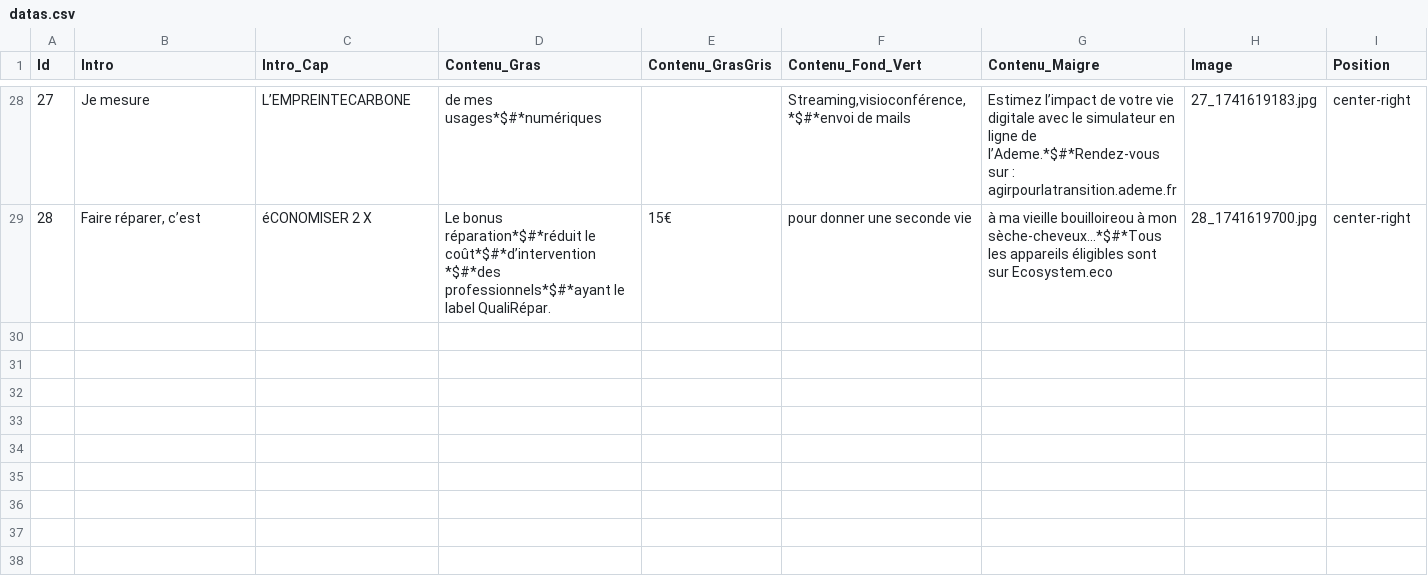
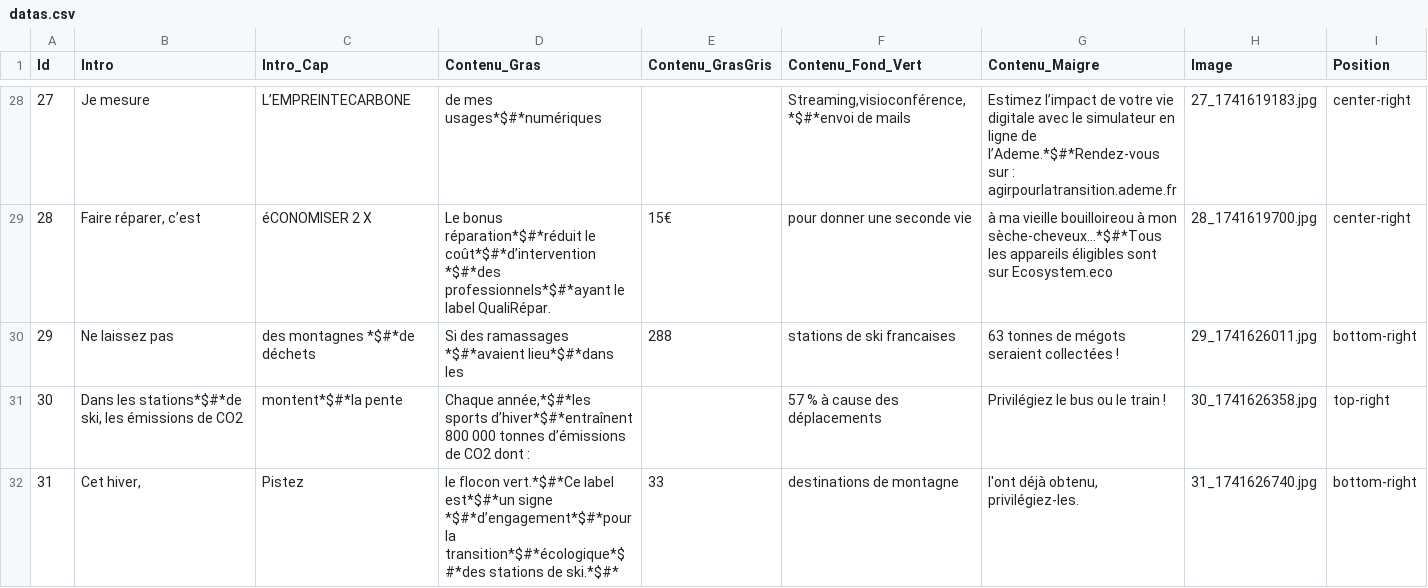
Before and after one commit to Superchick-87/Le-Geste-Declic, a CSV file: datas/datas.csv, drawn as a sheet; only a part is shown, gaps mark what is left out; the diff names each change by its address in the sheet, - before the commit and + after, or states it on an @@ line.

```diff
--- a/datas/datas.csv
+++ b/datas/datas.csv
+row 30: 29 | Ne laissez pas | des montagnes *$#*de déchets | Si des ramassages *$#*avaient lieu*$#*dans les | 288 | stations de ski francaises | 63 tonnes de mégots seraient collectées ! | 29_1741626011.jpg | bottom-right
+row 31: 30 | Dans les stations*$#*de ski, les émissions de CO2 | montent*$#*la pente | Chaque année,*$#*les sports d’hiver*$#*entraînent 800 000 tonnes d’émissions de CO2 dont : |  | 57 % à cause des déplacements | Privilégiez le bus ou le train ! | 30_1741626358.jpg | top-right
+row 32: 31 | Cet hiver, | Pistez | le flocon vert.*$#*Ce label est*$#*un signe *$#*d’engagement*$#*pour la transition*$#*écologique*$#*des stations de ski.*$#* | 33 | destinations de montagne | l'ont déjà obtenu, privilégiez-les. | 31_1741626740.jpg | bottom-right
```
Also changed, not shown: 7 other files.
